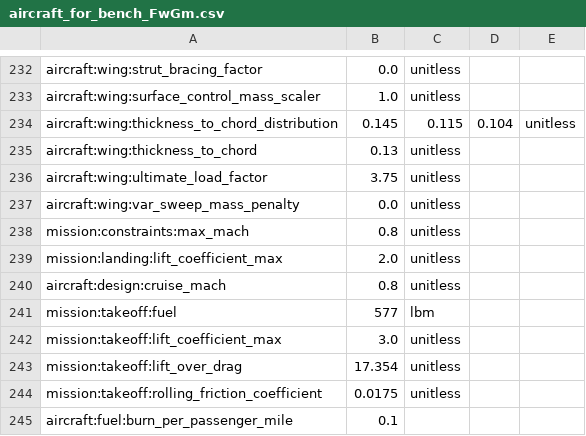
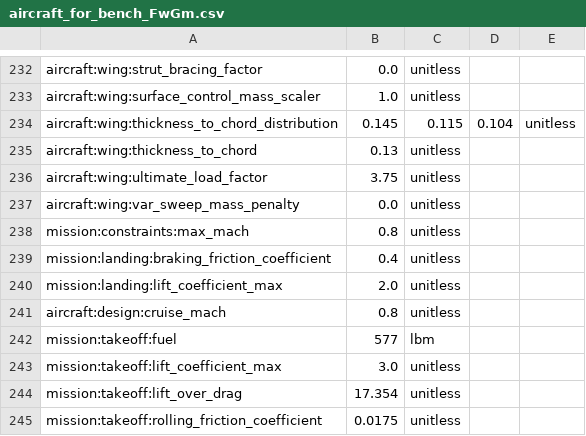
Before and after one commit to OpenMDAO/Aviary, a CSV file: aviary/validation_cases/validation_data/test_models/aircraft_for_bench_FwGm.csv, drawn as a sheet; only a part is shown, gaps mark what is left out; the shorter side is filled out with more unchanged rows.

Commit message:
update aircraft_for_bench_FwGm.csv and aircraft_for_bench_GwGm.csv

```diff
--- a/aviary/validation_cases/validation_data/test_models/aircraft_for_bench_FwGm.csv
+++ b/aviary/validation_cases/validation_data/test_models/aircraft_for_bench_FwGm.csv
@@ -238,2 +238,3 @@ aircraft:wing:var_sweep_mass_penalty,0.0,unitless
 mission:constraints:max_mach,0.8,unitless
+mission:landing:braking_friction_coefficient,0.4,unitless
 mission:landing:lift_coefficient_max,2.0,unitless
```
Also changed, not shown: aviary/validation_cases/validation_data/test_models/aircraft_for_bench_GwGm.csv.
